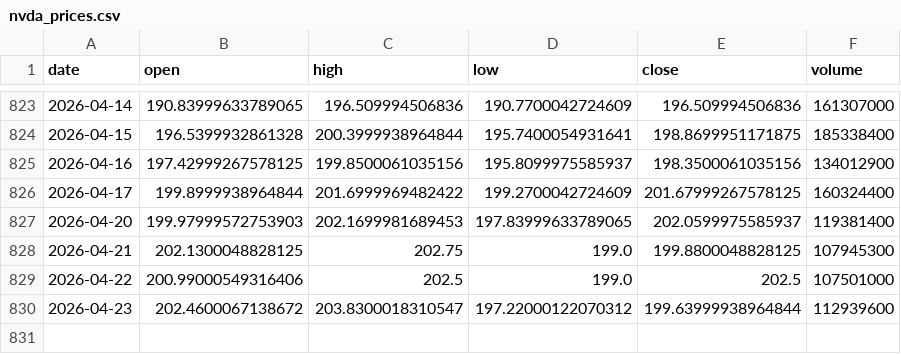
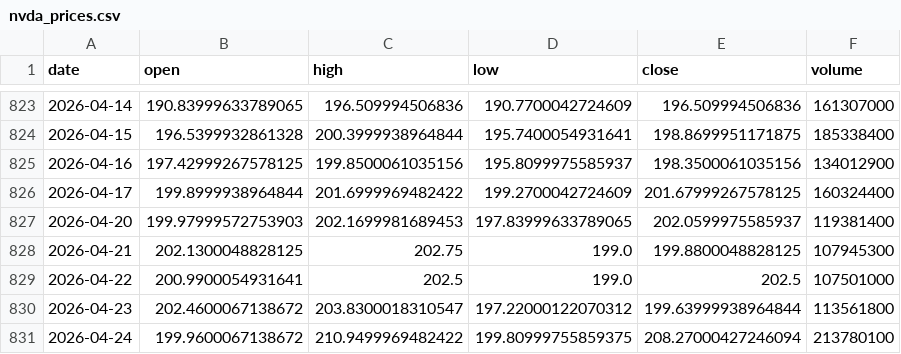
Before and after one commit to 911kwis/h100-tracker, a CSV file: data/nvda_prices.csv, drawn as a sheet; only a part is shown, gaps mark what is left out.

```diff
--- a/data/nvda_prices.csv
+++ b/data/nvda_prices.csv
@@ -828,3 +828,4 @@ date,open,high,low,close,volume
 2026-04-21,202.1300048828125,202.75,199.0,199.8800048828125,107945300
-2026-04-22,200.99000549316406,202.5,199.0,202.5,107501000
-2026-04-23,202.4600067138672,203.8300018310547,197.22000122070312,199.63999938964844,112939600
+2026-04-22,200.9900054931641,202.5,199.0,202.5,107501000
+2026-04-23,202.4600067138672,203.8300018310547,197.22000122070312,199.63999938964844,113561800
+2026-04-24,199.9600067138672,210.9499969482422,199.80999755859375,208.27000427246094,213780100
```
Also changed, not shown: data/gpu_prices.csv.
